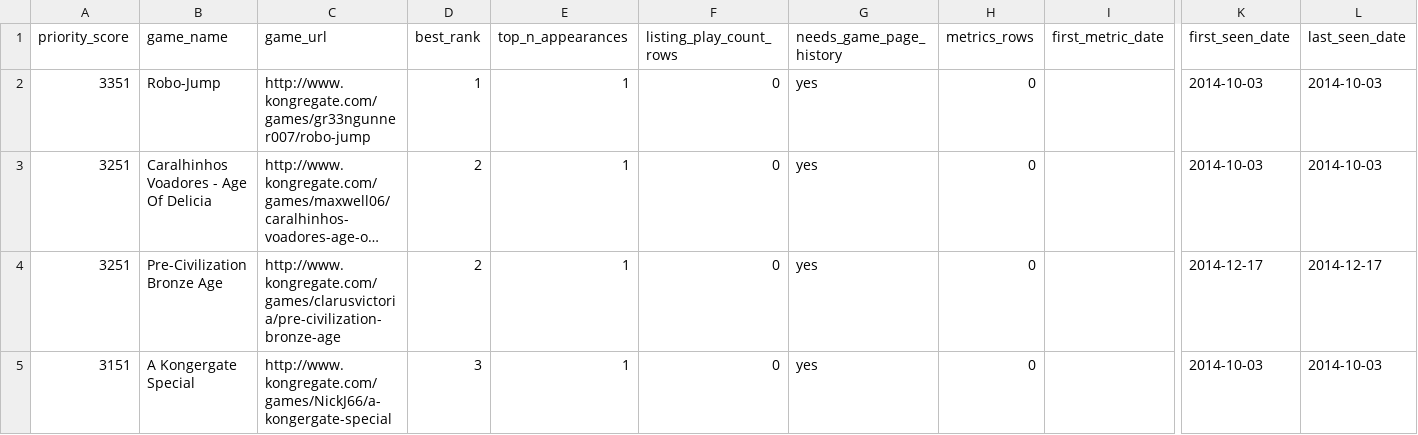
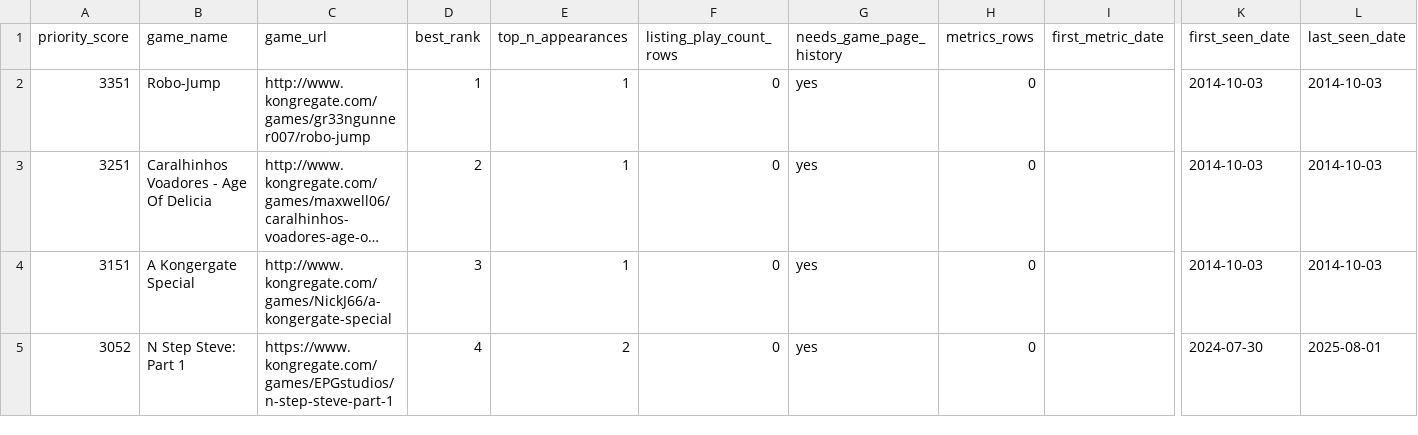
Before and after one commit to DataViking-Tech/kongregate-plays-data, a CSV file: data/processed/catalog_history_priorities.csv, drawn as a sheet; only a part is shown, gaps mark what is left out; the shorter side is filled out with more unchanged rows; long unchanged cells end in …; removed rows and columns are numbered as before the commit, all else as after; rows hold the shown columns only; the diff covers the shown part only; the diff names each change by its address in the sheet, - before the commit and + after, or states it on an @@ line.

```diff
--- a/data/processed/catalog_history_priorities.csv
+++ b/data/processed/catalog_history_priorities.csv
-row 4: 3251 | Pre-Civilization Bronze Age | http://www.kongregate.com/games/clarusvictoria/pre-civilization-bronze-age | 2 | 1 | 0 | yes | 0 |  | 2014-12-17 | 2014-12-17
```
Also changed, not shown: 4 added rows, 3 removed rows and 41 edited cells elsewhere in this file, data/processed/coverage_by_year.csv, data/processed/data_quality_issues.csv, 16 other files.
